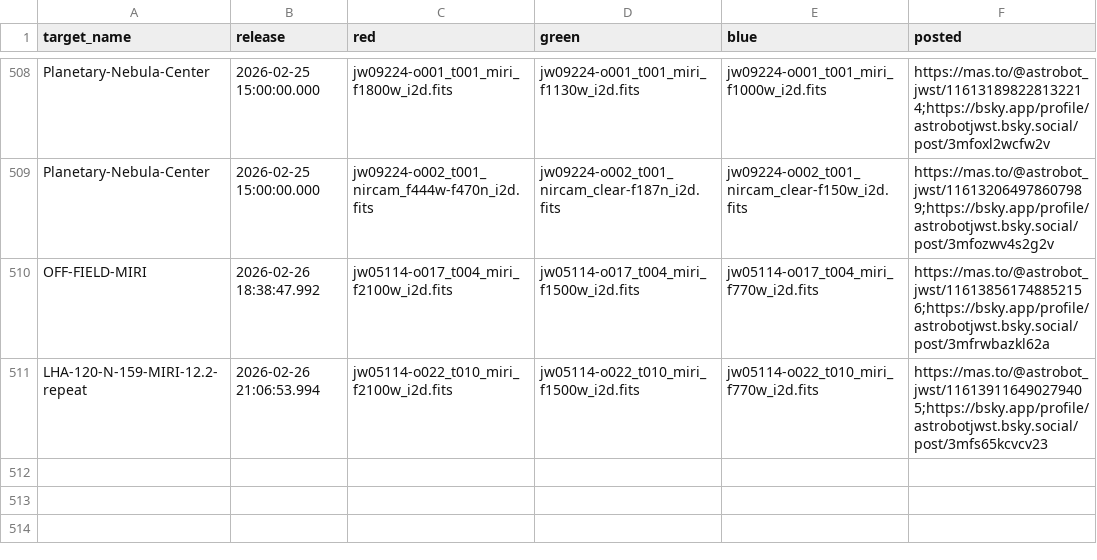
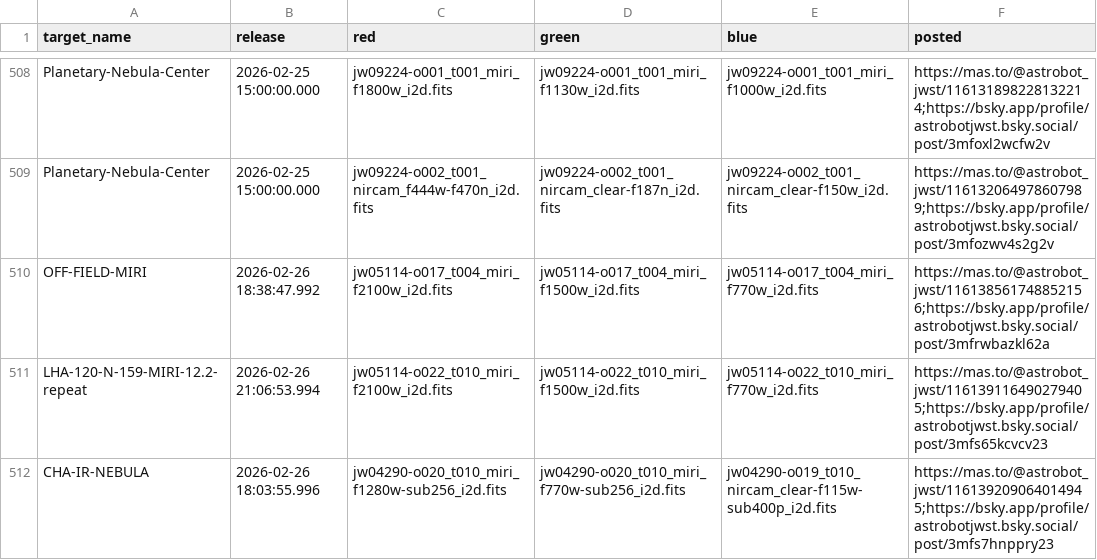
Before and after one commit to yuval-harpaz/astro, a CSV file: docs/bot_color_posts.csv, drawn as a sheet; only a part is shown, gaps mark what is left out; the diff names each change by its address in the sheet, - before the commit and + after, or states it on an @@ line.

Commit message:
added CHA-IR-NEBULA to color posts on the fly

```diff
--- a/docs/bot_color_posts.csv
+++ b/docs/bot_color_posts.csv
+row 512: CHA-IR-NEBULA | 2026-02-26 18:03:55.996 | jw04290-o020_t010_miri_f1280w-sub256_i2d.fits | jw04290-o020_t010_miri_f770w-sub256_i2d.fits | jw04290-o019_t010_nircam_clear-f115w-sub400p_i2d.fits | https://mas.to/@astrobot_jwst/116139209064014945;https://bsky.app/profile/astrobotjwst.bsky.social/post/3mfs7hnppry23
```
